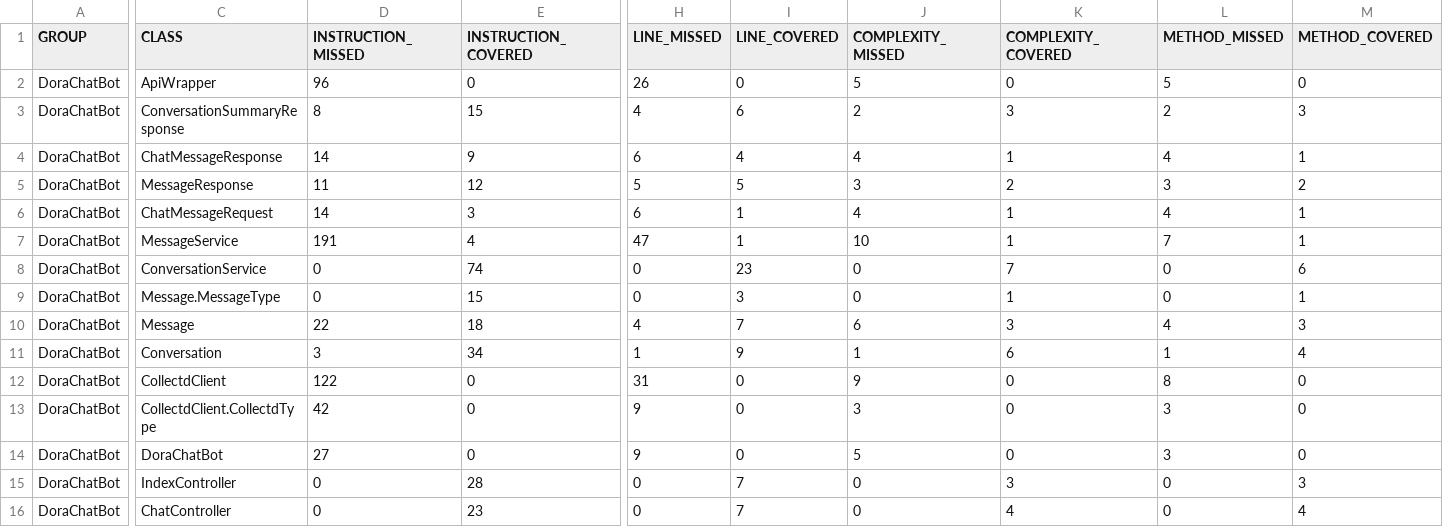
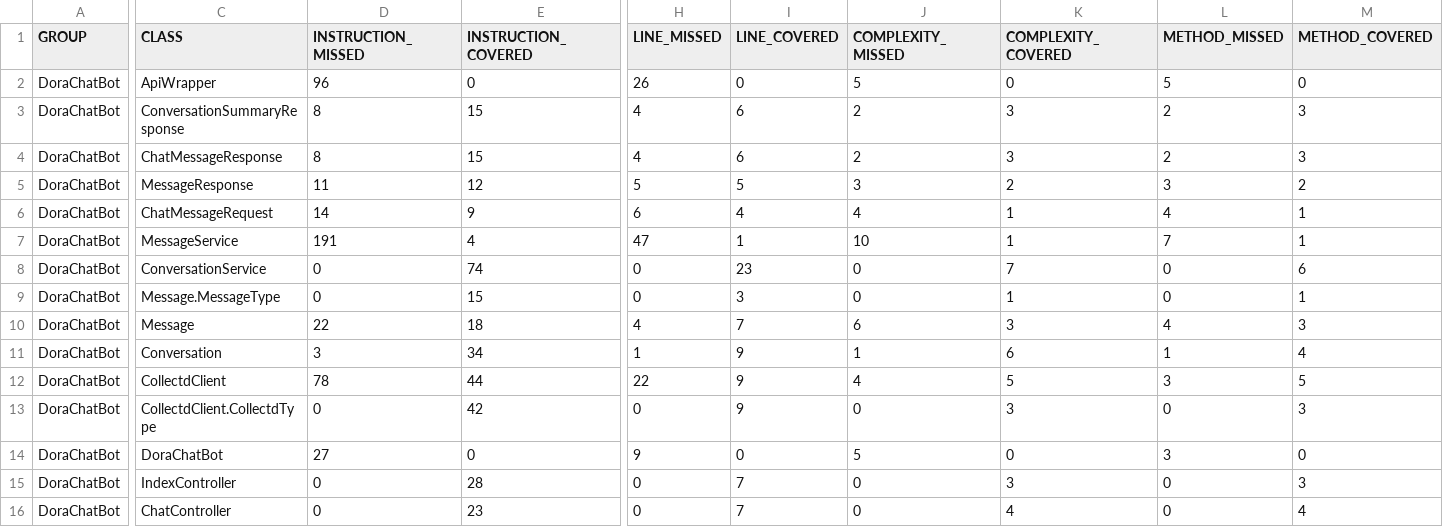
Before and after one commit to michalroziel/DoraChatBot, a CSV file: jacoco/jacoco.csv, drawn as a sheet; only a part is shown, gaps mark what is left out; the diff names each change by its address in the sheet, - before the commit and + after, or states it on an @@ line.

```diff
--- a/jacoco/jacoco.csv
+++ b/jacoco/jacoco.csv
-D4 (INSTRUCTION_MISSED): 14
+D4 (INSTRUCTION_MISSED): 8
-E4 (INSTRUCTION_COVERED): 9
+E4 (INSTRUCTION_COVERED): 15
-H4 (LINE_MISSED): 6
+H4 (LINE_MISSED): 4
-I4 (LINE_COVERED): 4
+I4 (LINE_COVERED): 6
-J4 (COMPLEXITY_MISSED): 4
+J4 (COMPLEXITY_MISSED): 2
-K4 (COMPLEXITY_COVERED): 1
+K4 (COMPLEXITY_COVERED): 3
-L4 (METHOD_MISSED): 4
+L4 (METHOD_MISSED): 2
-M4 (METHOD_COVERED): 1
+M4 (METHOD_COVERED): 3
-E6 (INSTRUCTION_COVERED): 3
+E6 (INSTRUCTION_COVERED): 9
-I6 (LINE_COVERED): 1
+I6 (LINE_COVERED): 4
-D12 (INSTRUCTION_MISSED): 122
+D12 (INSTRUCTION_MISSED): 78
-E12 (INSTRUCTION_COVERED): 0
+E12 (INSTRUCTION_COVERED): 44
-H12 (LINE_MISSED): 31
+H12 (LINE_MISSED): 22
-I12:I13 (LINE_COVERED): 0
+I12:I13 (LINE_COVERED): 9
-J12 (COMPLEXITY_MISSED): 9
+J12 (COMPLEXITY_MISSED): 4
-K12 (COMPLEXITY_COVERED): 0
+K12 (COMPLEXITY_COVERED): 5
-L12 (METHOD_MISSED): 8
+L12 (METHOD_MISSED): 3
-M12 (METHOD_COVERED): 0
+M12 (METHOD_COVERED): 5
-D13 (INSTRUCTION_MISSED): 42
+D13 (INSTRUCTION_MISSED): 0
-E13 (INSTRUCTION_COVERED): 0
+E13 (INSTRUCTION_COVERED): 42
-H13 (LINE_MISSED): 9
+H13 (LINE_MISSED): 0
-J13 (COMPLEXITY_MISSED): 3
+J13 (COMPLEXITY_MISSED): 0
-K13 (COMPLEXITY_COVERED): 0
+K13 (COMPLEXITY_COVERED): 3
-L13 (METHOD_MISSED): 3
+L13 (METHOD_MISSED): 0
-M13 (METHOD_COVERED): 0
+M13 (METHOD_COVERED): 3
```
Also changed, not shown: 16 other files.
